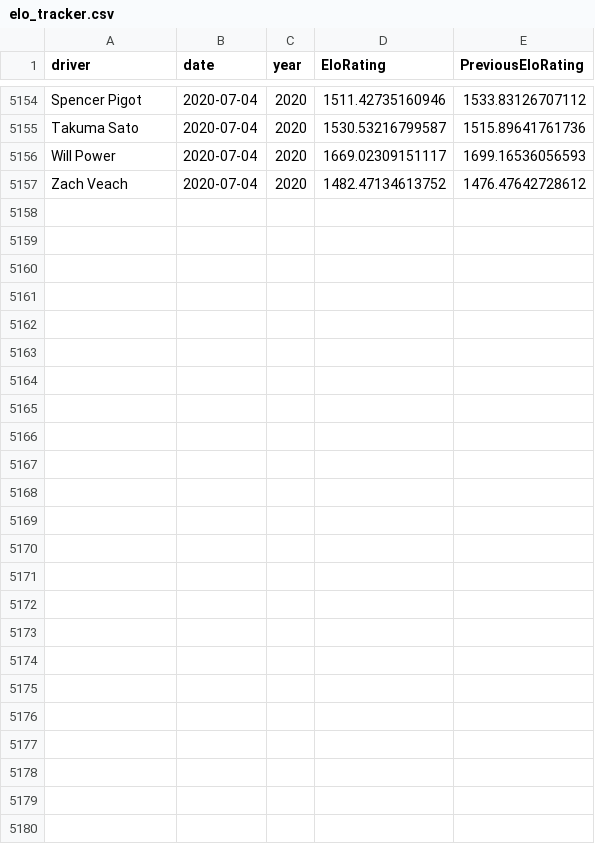
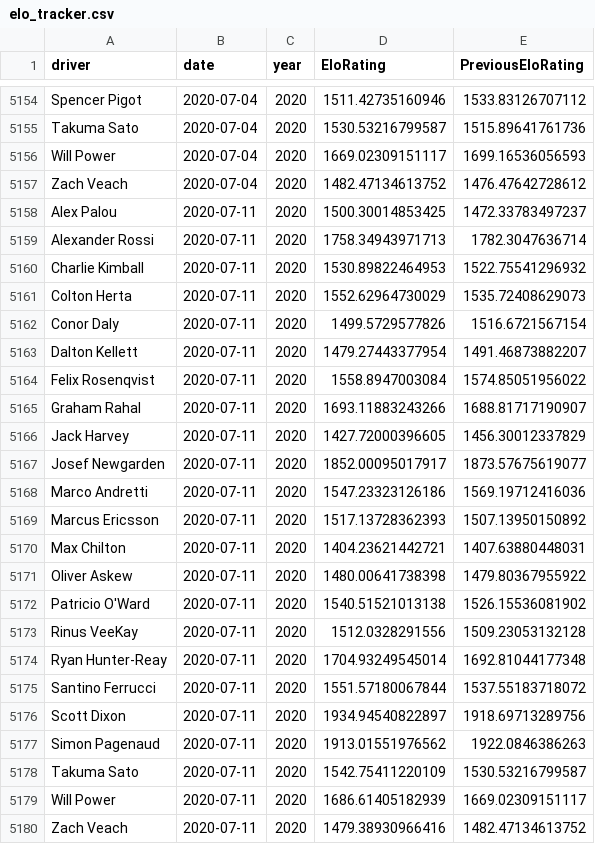
Before and after one commit to drewbennison/thesingleseater, a CSV file: datasets/elo_ratings/elo_tracker.csv, drawn as a sheet; only a part is shown, gaps mark what is left out; the diff names each change by its address in the sheet, - before the commit and + after, or states it on an @@ line.

Commit message:
post road america

```diff
--- a/datasets/elo_ratings/elo_tracker.csv
+++ b/datasets/elo_ratings/elo_tracker.csv
+row 5158: Alex Palou | 2020-07-11 | 2020 | 1500.30014853425 | 1472.33783497237
+row 5159: Alexander Rossi | 2020-07-11 | 2020 | 1758.34943971713 | 1782.3047636714
+row 5160: Charlie Kimball | 2020-07-11 | 2020 | 1530.89822464953 | 1522.75541296932
+row 5161: Colton Herta | 2020-07-11 | 2020 | 1552.62964730029 | 1535.72408629073
+row 5162: Conor Daly | 2020-07-11 | 2020 | 1499.5729577826 | 1516.6721567154
+row 5163: Dalton Kellett | 2020-07-11 | 2020 | 1479.27443377954 | 1491.46873882207
+row 5164: Felix Rosenqvist | 2020-07-11 | 2020 | 1558.8947003084 | 1574.85051956022
+row 5165: Graham Rahal | 2020-07-11 | 2020 | 1693.11883243266 | 1688.81717190907
+row 5166: Jack Harvey | 2020-07-11 | 2020 | 1427.72000396605 | 1456.30012337829
+row 5167: Josef Newgarden | 2020-07-11 | 2020 | 1852.00095017917 | 1873.57675619077
+row 5168: Marco Andretti | 2020-07-11 | 2020 | 1547.23323126186 | 1569.19712416036
+row 5169: Marcus Ericsson | 2020-07-11 | 2020 | 1517.13728362393 | 1507.13950150892
+row 5170: Max Chilton | 2020-07-11 | 2020 | 1404.23621442721 | 1407.63880448031
+row 5171: Oliver Askew | 2020-07-11 | 2020 | 1480.00641738398 | 1479.80367955922
+row 5172: Patricio O'Ward | 2020-07-11 | 2020 | 1540.51521013138 | 1526.15536081902
+row 5173: Rinus VeeKay | 2020-07-11 | 2020 | 1512.0328291556 | 1509.23053132128
+row 5174: Ryan Hunter-Reay | 2020-07-11 | 2020 | 1704.93249545014 | 1692.81044177348
+row 5175: Santino Ferrucci | 2020-07-11 | 2020 | 1551.57180067844 | 1537.55183718072
+row 5176: Scott Dixon | 2020-07-11 | 2020 | 1934.94540822897 | 1918.69713289756
+row 5177: Simon Pagenaud | 2020-07-11 | 2020 | 1913.01551976562 | 1922.0846386263
+row 5178: Takuma Sato | 2020-07-11 | 2020 | 1542.75411220109 | 1530.53216799587
+row 5179: Will Power | 2020-07-11 | 2020 | 1686.61405182939 | 1669.02309151117
+row 5180: Zach Veach | 2020-07-11 | 2020 | 1479.38930966416 | 1482.47134613752
```
